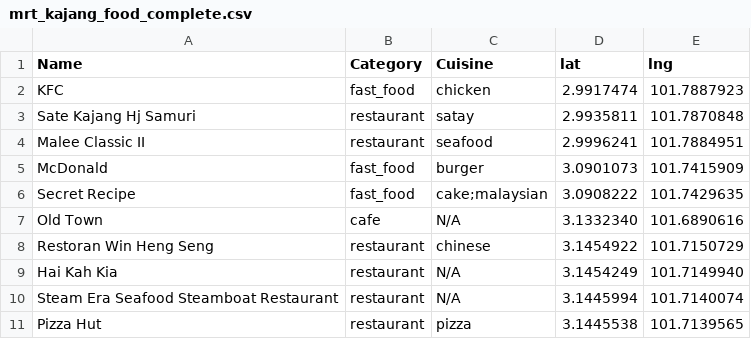
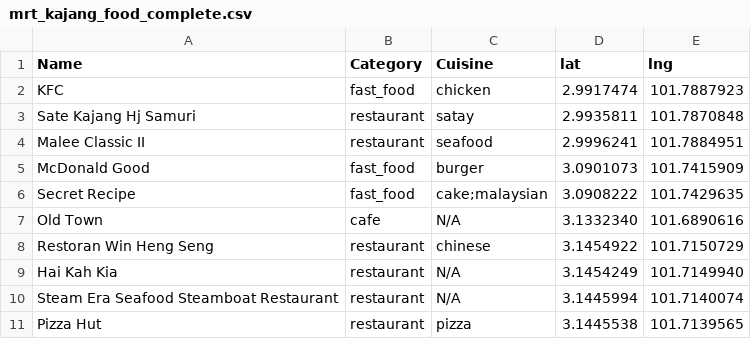
Before and after one commit to DarrylTHJ/MRT-LRT_Explorer_App, a CSV file: mrt_kajang_food_complete.csv, drawn as a sheet; only a part is shown.

Commit message:
Testing1

```diff
--- a/mrt_kajang_food_complete.csv
+++ b/mrt_kajang_food_complete.csv
@@ -4,3 +4,3 @@ Sate Kajang Hj Samuri,restaurant,satay,2.9935811,101.7870848
 Malee Classic II,restaurant,seafood,2.9996241,101.7884951
-McDonald,fast_food,burger,3.0901073,101.7415909
+McDonald Good,fast_food,burger,3.0901073,101.7415909
 Secret Recipe,fast_food,cake;malaysian,3.0908222,101.7429635
```
